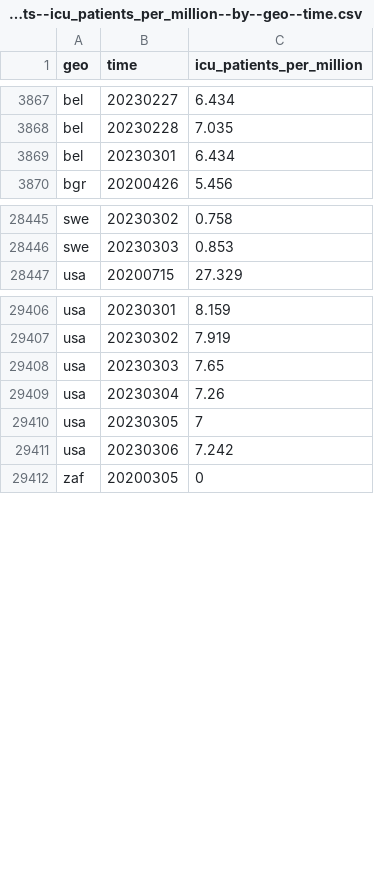
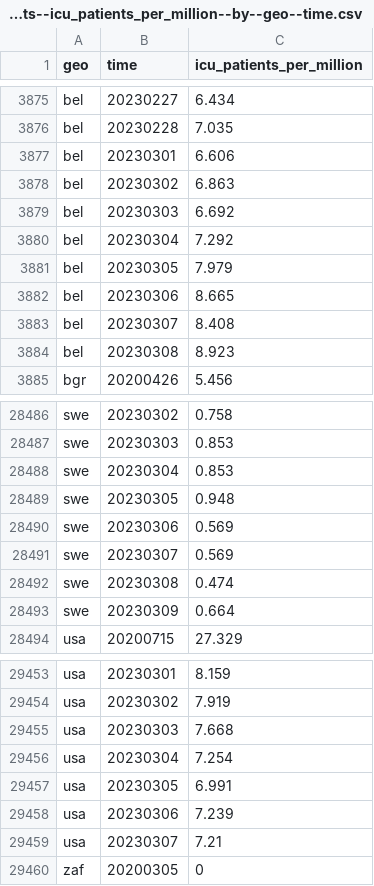
Before and after one commit to open-numbers/ddf--open_numbers--owid_covid_19, a CSV file: ddf--datapoints--icu_patients_per_million--by--geo--time.csv, drawn as a sheet; only a part is shown, gaps mark what is left out; the diff covers the shown part only.

```diff
--- a/ddf--datapoints--icu_patients_per_million--by--geo--time.csv
+++ b/ddf--datapoints--icu_patients_per_million--by--geo--time.csv
@@ -3868,3 +3876,10 @@ bel,20230227,6.434
 bel,20230228,7.035
-bel,20230301,6.434
+bel,20230301,6.606
+bel,20230302,6.863
+bel,20230303,6.692
+bel,20230304,7.292
+bel,20230305,7.979
+bel,20230306,8.665
+bel,20230307,8.408
+bel,20230308,8.923
 bgr,20200426,5.456
@@ -28446,2 +28487,8 @@ swe,20230302,0.758
 swe,20230303,0.853
+swe,20230304,0.853
+swe,20230305,0.948
+swe,20230306,0.569
+swe,20230307,0.569
+swe,20230308,0.474
+swe,20230309,0.664
 usa,20200715,27.329
@@ -29407,6 +29454,7 @@ usa,20230301,8.159
 usa,20230302,7.919
-usa,20230303,7.65
-usa,20230304,7.26
-usa,20230305,7
-usa,20230306,7.242
+usa,20230303,7.668
+usa,20230304,7.254
+usa,20230305,6.991
+usa,20230306,7.239
+usa,20230307,7.21
 zaf,20200305,0
```
Also changed, not shown: 34 added rows and 40 edited cells elsewhere in this file, ddf--datapoints--hosp_patients_per_million_smoothed--by--geo--time.csv, ddf--datapoints--hosp_patients_smoothed--by--geo--time.csv, 49 other files.
